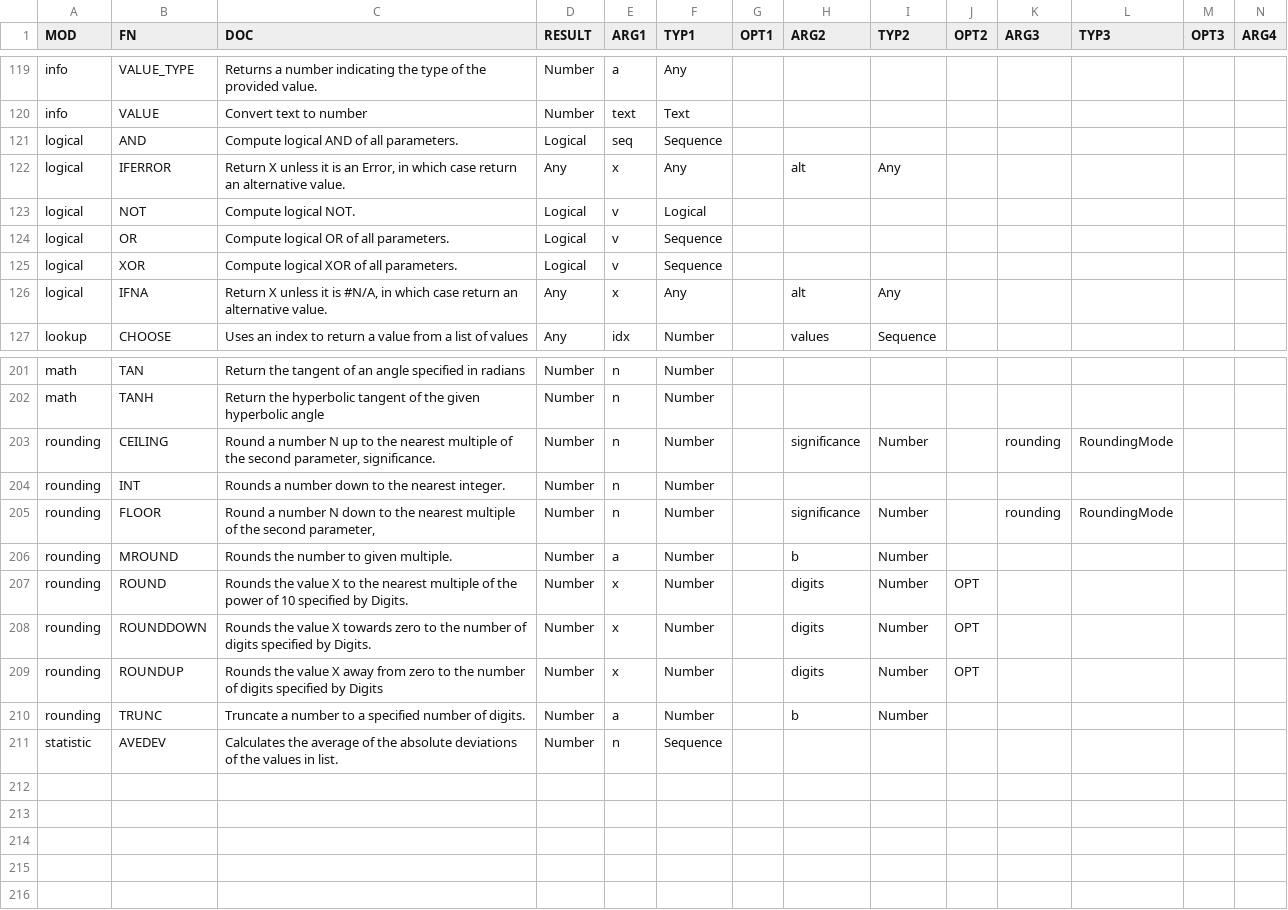
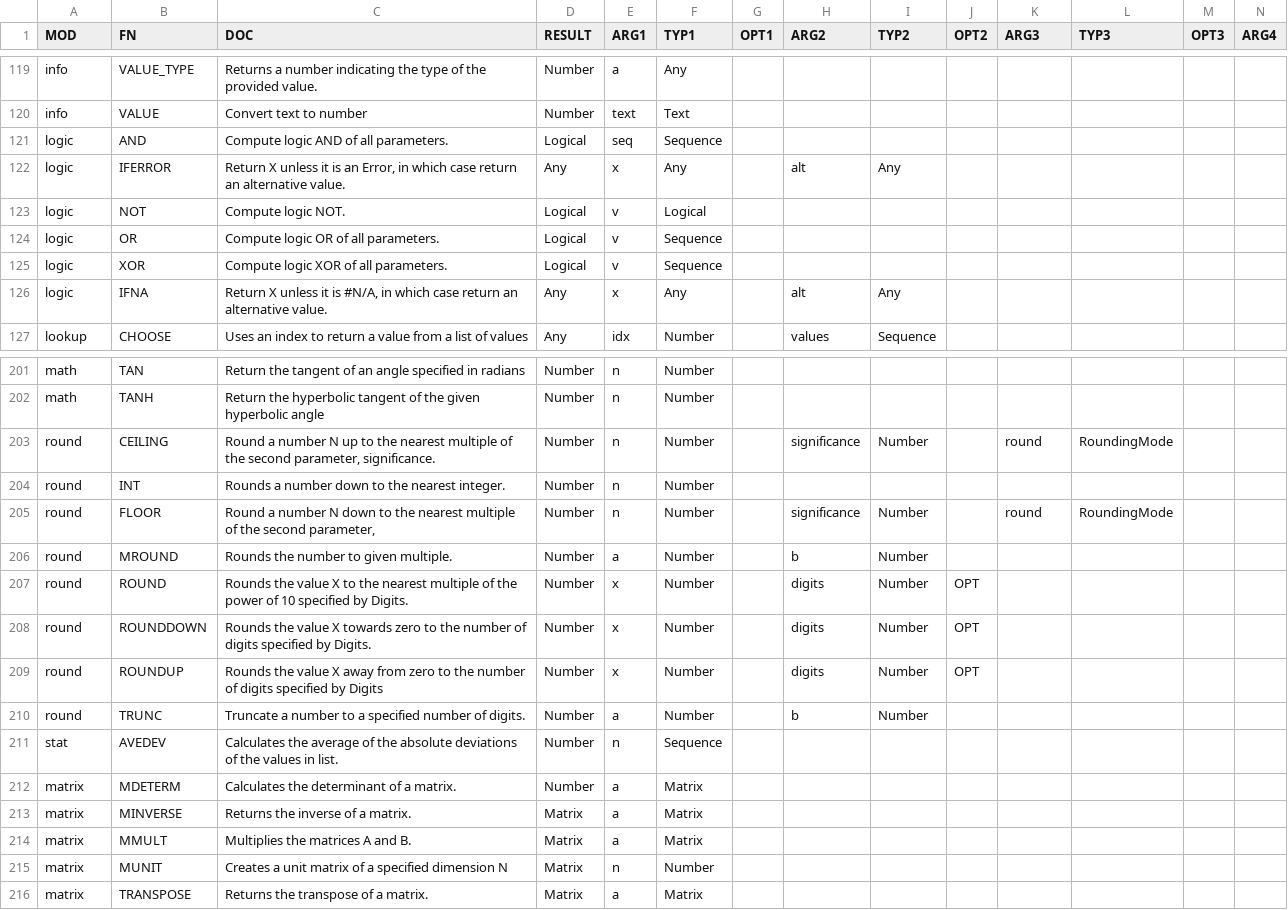
Before and after one commit to thscharler/spreadsheet-ods-formula, a CSV file: fn.csv, drawn as a sheet; only a part is shown, gaps mark what is left out; rows hold the shown columns only; the diff covers the shown part only; the diff names each change by its address in the sheet, - before the commit and + after, or states it on an @@ line.

```diff
--- a/fn.csv
+++ b/fn.csv
-A121:A126 (MOD): logical
+A121:A126 (MOD): logic
-C121 (DOC): Compute logical AND of all parameters.
+C121 (DOC): Compute logic AND of all parameters.
-C123 (DOC): Compute logical NOT.
+C123 (DOC): Compute logic NOT.
-C124 (DOC): Compute logical OR of all parameters.
+C124 (DOC): Compute logic OR of all parameters.
-C125 (DOC): Compute logical XOR of all parameters.
+C125 (DOC): Compute logic XOR of all parameters.
-A203:A210 (MOD): rounding
+A203:A210 (MOD): round
-K203 (ARG3): rounding
+K203 (ARG3): round
-K205 (ARG3): rounding
+K205 (ARG3): round
-A211 (MOD): statistic
+A211 (MOD): stat
+row 212: matrix | MDETERM | Calculates the determinant of a matrix. | Number | a | Matrix
+row 213: matrix | MINVERSE | Returns the inverse of a matrix. | Matrix | a | Matrix
+row 214: matrix | MMULT | Multiplies the matrices A and B. | Matrix | a | Matrix
+row 215: matrix | MUNIT | Creates a unit matrix of a specified dimension N | Matrix | n | Number
+row 216: matrix | TRANSPOSE | Returns the transpose of a matrix. | Matrix | a | Matrix
```
Also changed, not shown: 24 edited cells elsewhere in this file, 12 other files.
